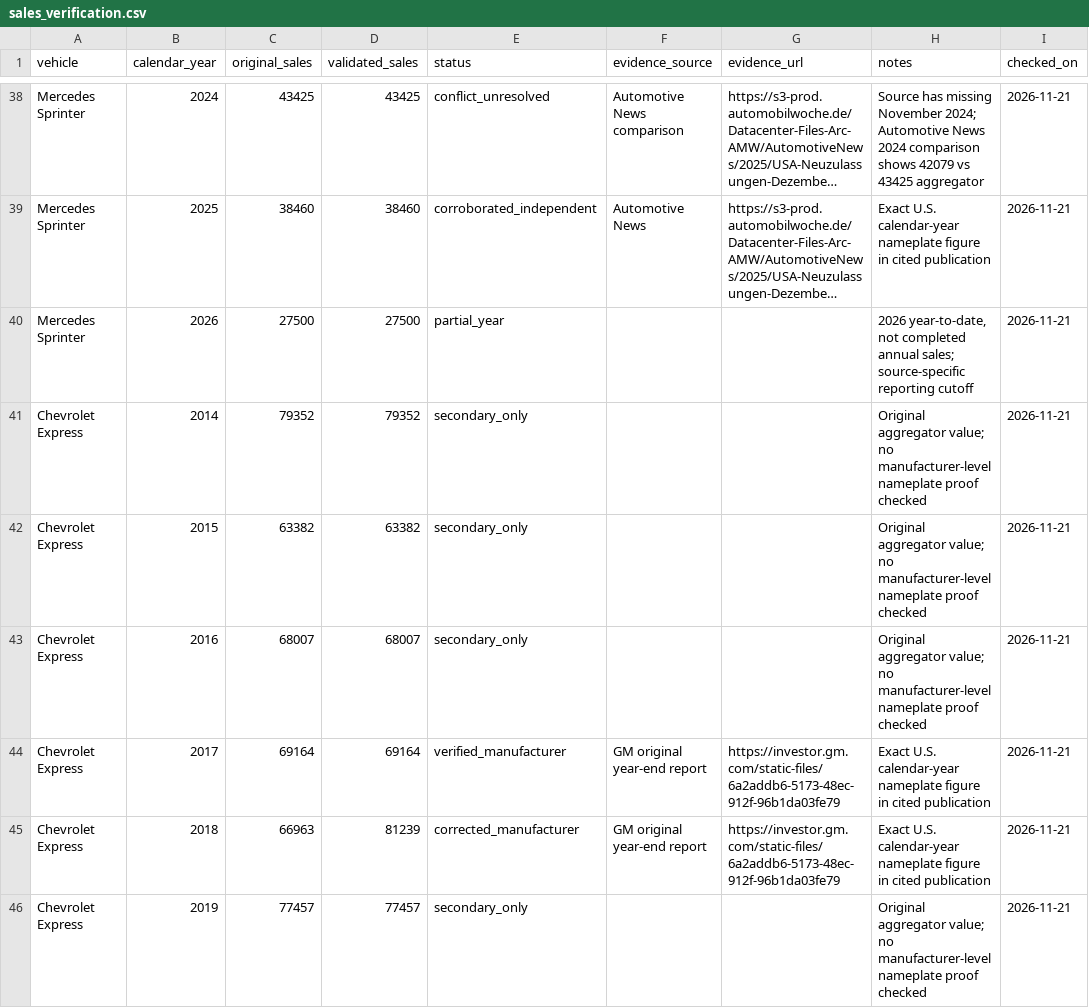
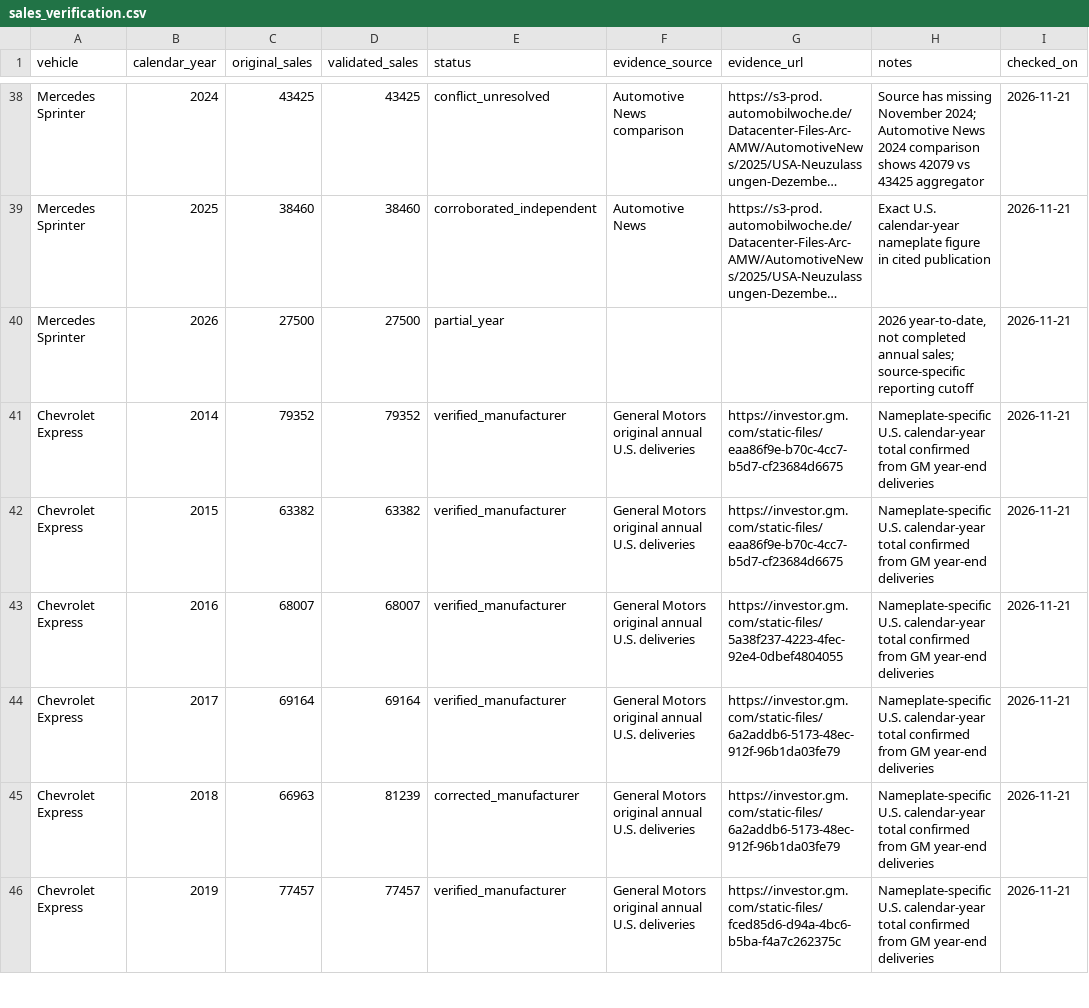
Before and after one commit to vmtl/fleetiq, a CSV file: data/sales_verification.csv, drawn as a sheet; only a part is shown, gaps mark what is left out; long unchanged cells end in …; the diff covers the shown part only.

Commit message:
Reconcile original GM delivery reports and update manufacturer verification for Express 2014-2025

```diff
--- a/data/sales_verification.csv
+++ b/data/sales_verification.csv
@@ -41,6 +41,6 @@ vehicle,calendar_year,original_sales,validated_sales,status,evidence_source,evid
-"Chevrolet Express",2014,79352,79352,"secondary_only","","","Original aggregator value; no manufacturer-level nameplate proof checked",2026-11-21
-"Chevrolet Express",2015,63382,63382,"secondary_only","","","Original aggregator value; no manufacturer-level nameplate proof checked",2026-11-21
-"Chevrolet Express",2016,68007,68007,"secondary_only","","","Original aggregator value; no manufacturer-level nameplate proof checked",2026-11-21
-"Chevrolet Express",2017,69164,69164,"verified_manufacturer","GM original year-end report","https://investor.gm.com/static-files/6a2addb6-5173-48ec-912f-96b1da03fe79","Exact U.S. calendar-year nameplate figure in cited publication",2026-11-21
-"Chevrolet Express",2018,66963,81239,"corrected_manufacturer","GM original year-end report","https://investor.gm.com/static-files/6a2addb6-5173-48ec-912f-96b1da03fe79","Exact U.S. calendar-year nameplate figure in cited publication",2026-11-21
-"Chevrolet Express",2019,77457,77457,"secondary_only","","","Original aggregator value; no manufacturer-level nameplate proof checked",2026-11-21
+Chevrolet Express,2014,79352,79352,verified_manufacturer,General Motors original annual U.S. deliveries,https://investor.gm.com/static-files/eaa86f9e-b70c-4cc7-b5d7-cf23684d6675,Nameplate-specific U.S. calendar-year total confirmed from GM year-end deliveries,2026-11-21
+Chevrolet Express,2015,63382,63382,verified_manufacturer,General Motors original annual U.S. deliveries,https://investor.gm.com/static-files/eaa86f9e-b70c-4cc7-b5d7-cf23684d6675,Nameplate-specific U.S. calendar-year total confirmed from GM year-end deliveries,2026-11-21
+Chevrolet Express,2016,68007,68007,verified_manufacturer,General Motors original annual U.S. deliveries,https://investor.gm.com/static-files/5a38f237-4223-4fec-92e4-0dbef4804055,Nameplate-specific U.S. calendar-year total confirmed from GM year-end deliveries,2026-11-21
+Chevrolet Express,2017,69164,69164,verified_manufacturer,General Motors original annual U.S. deliveries,https://investor.gm.com/static-files/6a2addb6-5173-48ec-912f-96b1da03fe79,Nameplate-specific U.S. calendar-year total confirmed from GM year-end deliveries,2026-11-21
+Chevrolet Express,2018,66963,81239,corrected_manufacturer,General Motors original annual U.S. deliveries,https://investor.gm.com/static-files/6a2addb6-5173-48ec-912f-96b1da03fe79,Nameplate-specific U.S. calendar-year total confirmed from GM year-end deliveries,2026-11-21
+Chevrolet Express,2019,77457,77457,verified_manufacturer,General Motors original annual U.S. deliveries,https://investor.gm.com/static-files/fced85d6-d94a-4bc6-b5ba-f4a7c262375c,Nameplate-specific U.S. calendar-year total confirmed from GM year-end deliveries,2026-11-21
```
Also changed, not shown: 24 edited cells elsewhere in this file.
